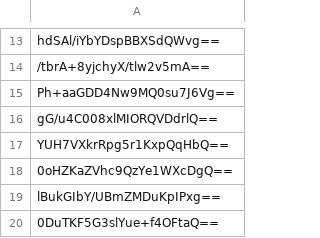
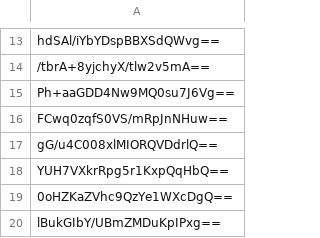
Before and after one commit to bluebluebluejhgafjk/the-link-poop, a CSV file: raw_end_user.csv, drawn as a sheet; only a part is shown, gaps mark what is left out; the shorter side is filled out with more unchanged rows; the diff names each change by its address in the sheet, - before the commit and + after, or states it on an @@ line.

Commit message:
Auto-update raw_end_user.csv (33 hashes)

```diff
--- a/raw_end_user.csv
+++ b/raw_end_user.csv
+row 16: FCwq0zqfS0VS/mRpJnNHuw==
```
